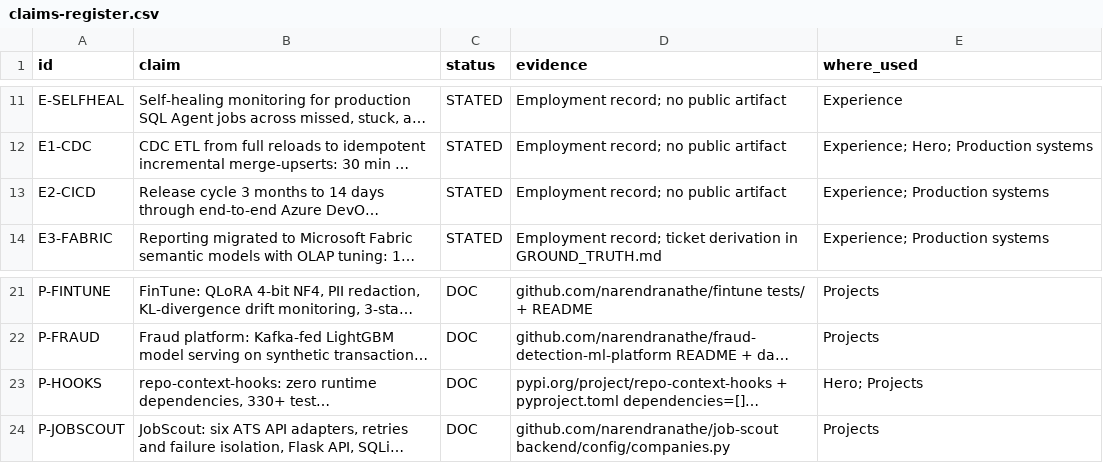
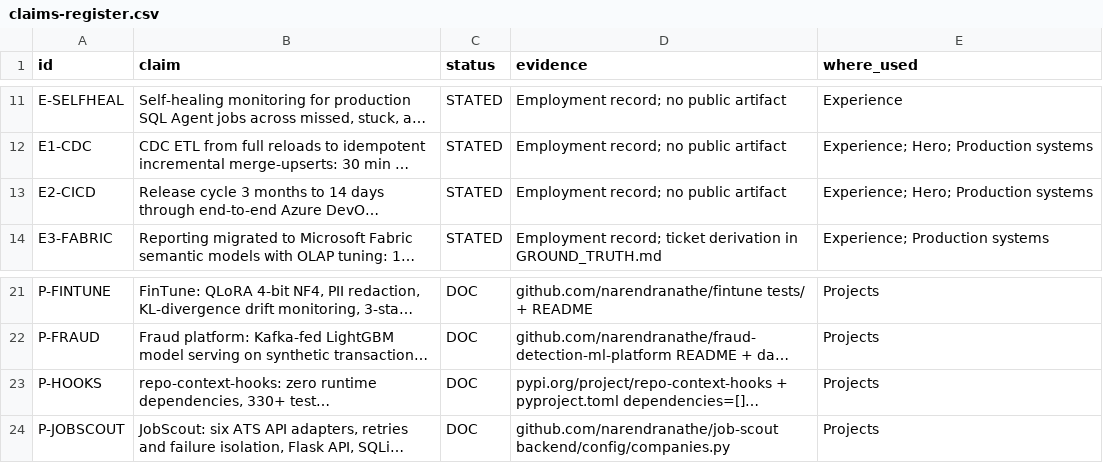
Before and after one commit to narendranathe/narendranathe.github.io, a CSV file: static/claims-register.csv, drawn as a sheet; only a part is shown, gaps mark what is left out; long unchanged cells end in …; the diff names each change by its address in the sheet, - before the commit and + after, or states it on an @@ line.

Commit message:
Reframe portfolio around team capacity and production outcomes (#148)
Co-authored-by: Narendranath Edara <edara.narendranath@gmail.com>

```diff
--- a/static/claims-register.csv
+++ b/static/claims-register.csv
-E13 (where_used): Experience; Production systems
+E13 (where_used): Experience; Hero; Production systems
-E23 (where_used): Hero; Projects
+E23 (where_used): Projects
```
Also changed, not shown: 3 other files.
